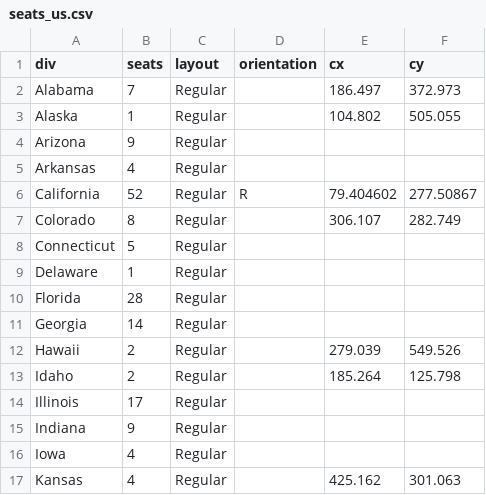
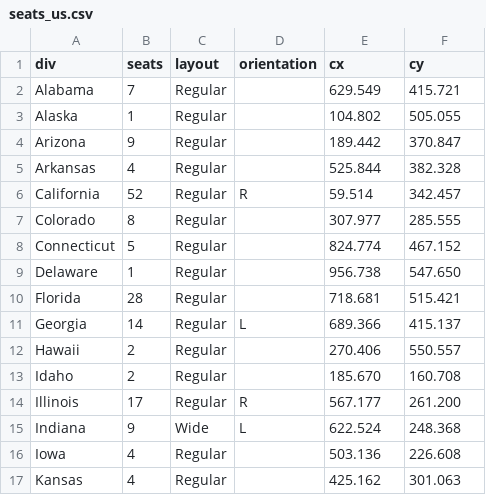
Before and after one commit to J-Rohault-dF/IPGM3-, a CSV file: data/seats_us.csv, drawn as a sheet; only a part is shown; the diff covers the shown part only.

```diff
--- a/data/seats_us.csv
+++ b/data/seats_us.csv
@@ -1,17 +1,17 @@
 div;seats;layout;orientation;cx;cy
-Alabama;7;Regular;;186.497;372.973
+Alabama;7;Regular;;629.549;415.721
 Alaska;1;Regular;;104.802;505.055
-Arizona;9;Regular;;;
-Arkansas;4;Regular;;;
-California;52;Regular;R;79.404602;277.50867
-Colorado;8;Regular;;306.107;282.749
-Connecticut;5;Regular;;;
-Delaware;1;Regular;;;
-Florida;28;Regular;;;
-Georgia;14;Regular;;;
-Hawaii;2;Regular;;279.039;549.526
-Idaho;2;Regular;;185.264;125.798
-Illinois;17;Regular;;;
-Indiana;9;Regular;;;
-Iowa;4;Regular;;;
+Arizona;9;Regular;;189.442;370.847
+Arkansas;4;Regular;;525.844;382.328
+California;52;Regular;R;59.514;342.457
+Colorado;8;Regular;;307.977;285.555
+Connecticut;5;Regular;;824.774;467.152
+Delaware;1;Regular;;956.738;547.650
+Florida;28;Regular;;718.681;515.421
+Georgia;14;Regular;L;689.366;415.137
+Hawaii;2;Regular;;270.406;550.557
+Idaho;2;Regular;;185.670;160.708
+Illinois;17;Regular;R;567.177;261.200
+Indiana;9;Wide;L;622.524;248.368
+Iowa;4;Regular;;503.136;226.608
 Kansas;4;Regular;;425.162;301.063
```
Also changed, not shown: 65 edited cells elsewhere in this file, 3 other files.
